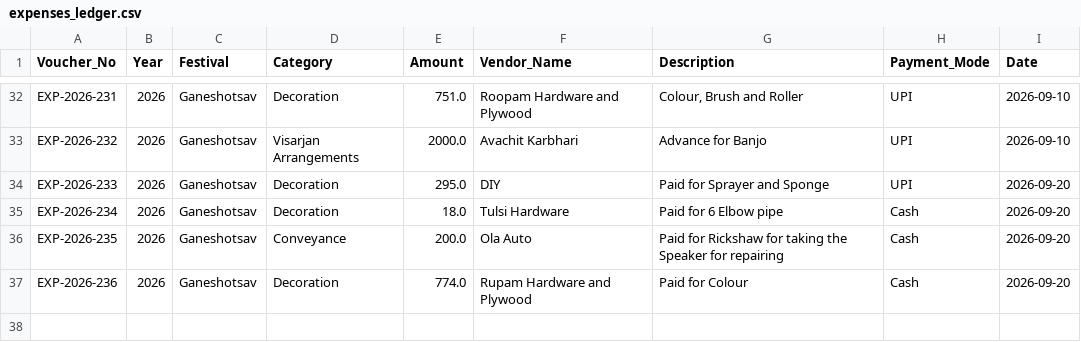
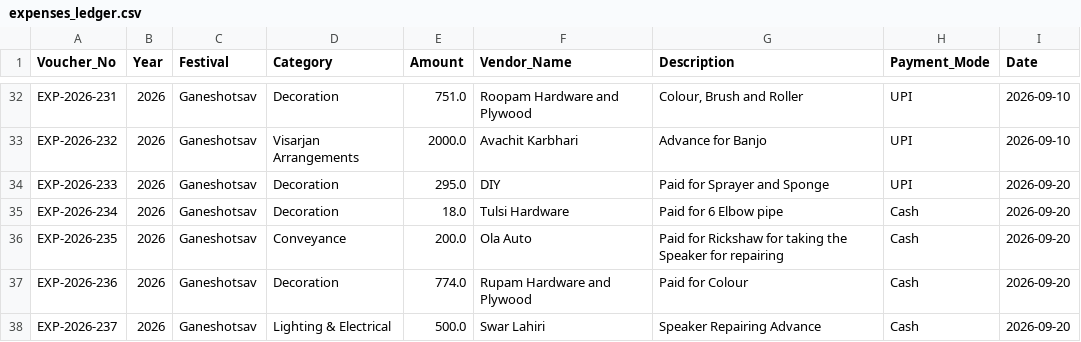
Before and after one commit to surendalvi/rtcc-festival-app, a CSV file: expenses_ledger.csv, drawn as a sheet; only a part is shown, gaps mark what is left out; the diff names each change by its address in the sheet, - before the commit and + after, or states it on an @@ line.

Commit message:
Auto-backup expenses_ledger.csv

```diff
--- a/expenses_ledger.csv
+++ b/expenses_ledger.csv
+row 38: EXP-2026-237 | 2026 | Ganeshotsav | Lighting & Electrical | 500.0 | Swar Lahiri | Speaker Repairing Advance | Cash | 2026-09-20
```
